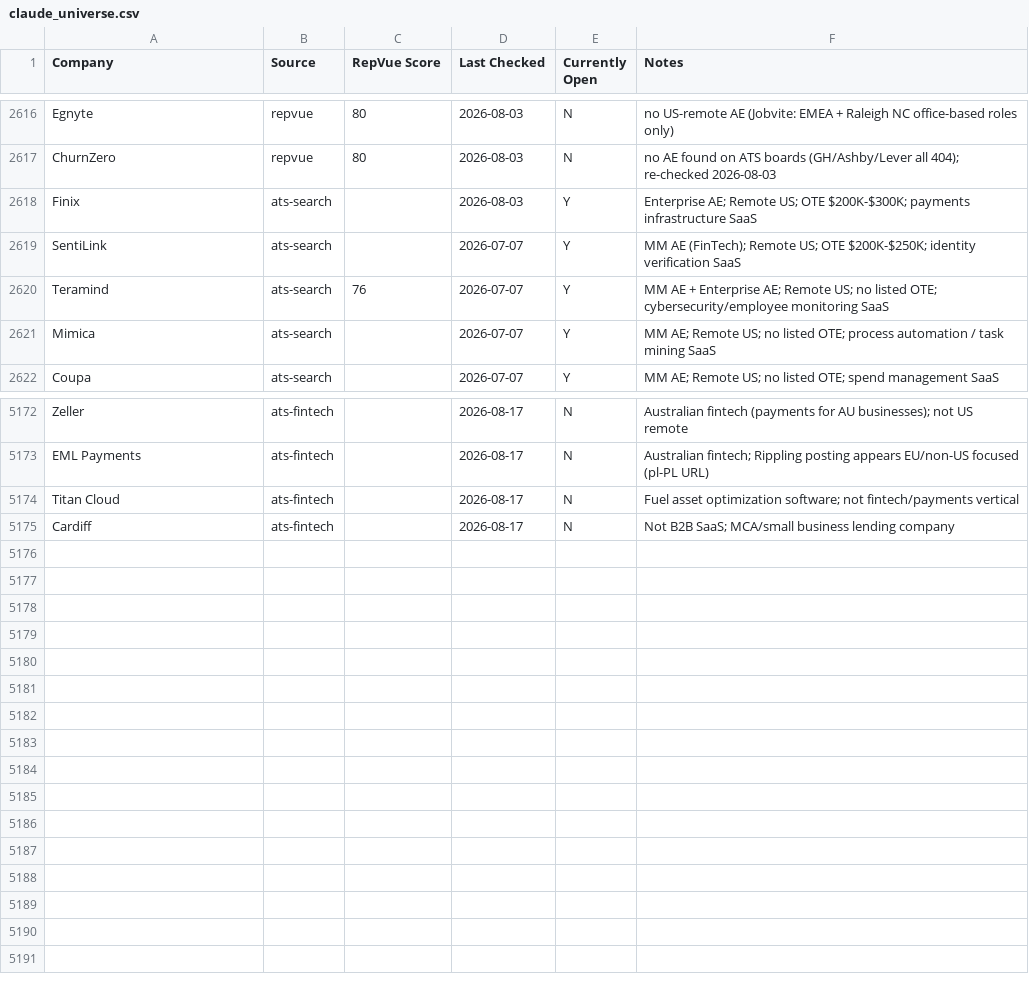
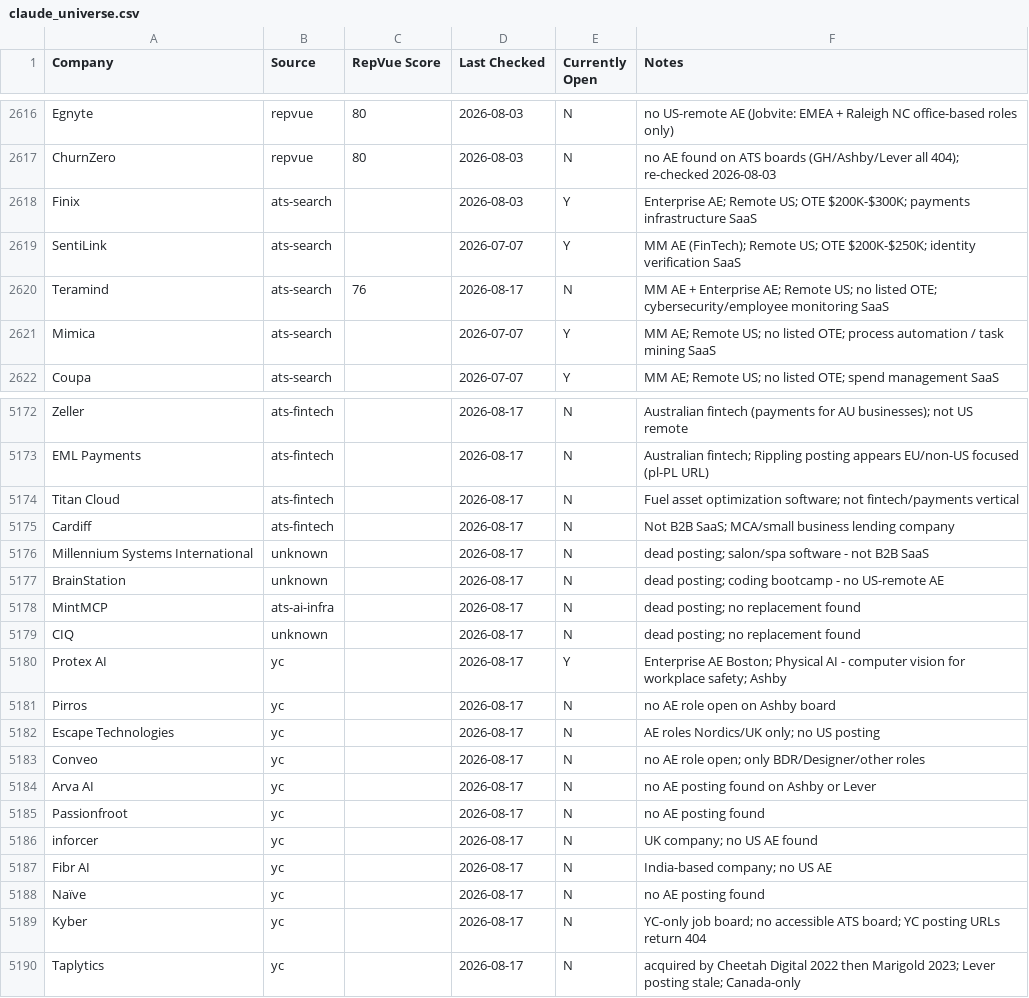
Before and after one commit to eric-hastie/remote-ae-job-hunt, a CSV file: data/claude_universe.csv, drawn as a sheet; only a part is shown, gaps mark what is left out.

```diff
--- a/data/claude_universe.csv
+++ b/data/claude_universe.csv
@@ -2619,3 +2619,3 @@ Finix,ats-search,,2026-08-03,Y,Enterprise AE; Remote US; OTE $200K-$300K; paymen
 SentiLink,ats-search,,2026-07-07,Y,MM AE (FinTech); Remote US; OTE $200K-$250K; identity verification SaaS
-Teramind,ats-search,76,2026-07-07,Y,MM AE + Enterprise AE; Remote US; no listed OTE; cybersecurity/employee monitoring SaaS
+Teramind,ats-search,76,2026-08-17,N,MM AE + Enterprise AE; Remote US; no listed OTE; cybersecurity/employee monitoring SaaS
 Mimica,ats-search,,2026-07-07,Y,MM AE; Remote US; no listed OTE; process automation / task mining SaaS
@@ -5175 +5175,16 @@ Titan Cloud,ats-fintech,,2026-08-17,N,Fuel asset optimization software; not fint
 Cardiff,ats-fintech,,2026-08-17,N,Not B2B SaaS; MCA/small business lending company
+Millennium Systems International,unknown,,2026-08-17,N,dead posting; salon/spa software - not B2B SaaS
+BrainStation,unknown,,2026-08-17,N,dead posting; coding bootcamp - no US-remote AE
+MintMCP,ats-ai-infra,,2026-08-17,N,dead posting; no replacement found
+CIQ,unknown,,2026-08-17,N,dead posting; no replacement found
+Protex AI,yc,,2026-08-17,Y,Enterprise AE Boston; Physical AI - computer vision for workplace safety; Ashby
+Pirros,yc,,2026-08-17,N,no AE role open on Ashby board
+Escape Technologies,yc,,2026-08-17,N,AE roles Nordics/UK only; no US posting
+Conveo,yc,,2026-08-17,N,no AE role open; only BDR/Designer/other roles
+Arva AI,yc,,2026-08-17,N,no AE posting found on Ashby or Lever
+Passionfroot,yc,,2026-08-17,N,no AE posting found
+inforcer,yc,,2026-08-17,N,UK company; no US AE found
+Fibr AI,yc,,2026-08-17,N,India-based company; no US AE
+Naïve,yc,,2026-08-17,N,no AE posting found
+Kyber,yc,,2026-08-17,N,YC-only job board; no accessible ATS board; YC posting URLs return 404
+Taplytics,yc,,2026-08-17,N,acquired by Cheetah Digital 2022 then Marigold 2023; Lever posting stale; Canada-only
```
Also changed, not shown: data/2026-08-17.csv, data/latest.csv, 6 other files.
